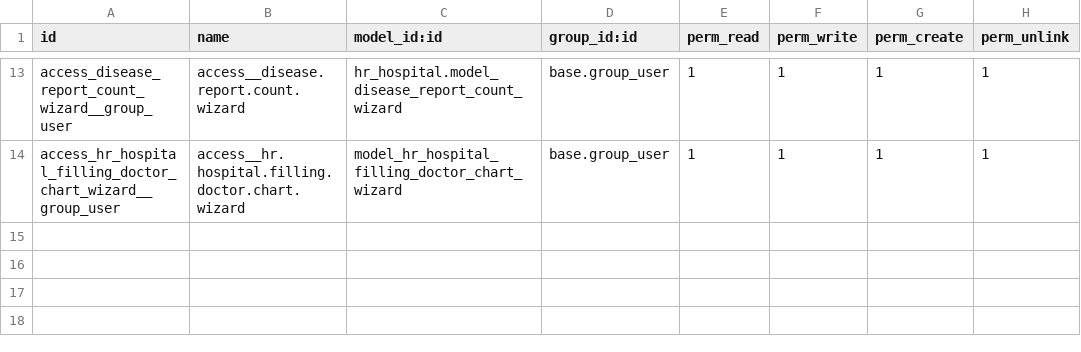
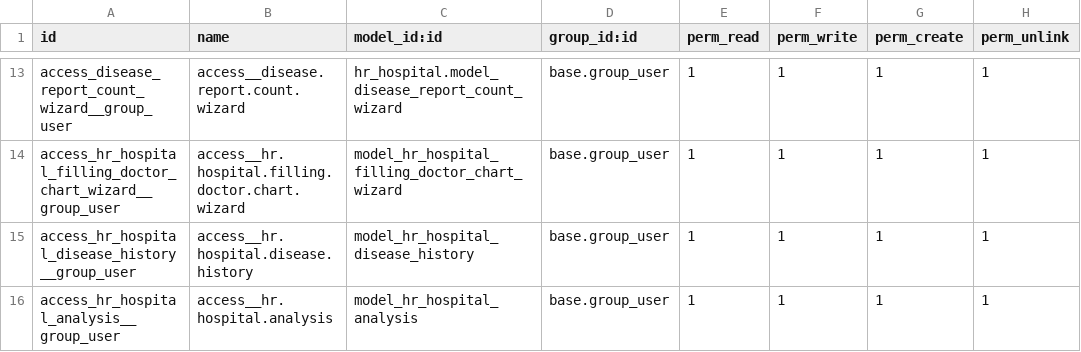
Before and after one commit to evpak128/study, a CSV file: hr_hospital/security/ir.model.access.csv, drawn as a sheet; only a part is shown, gaps mark what is left out.

Commit message:
[IMP]hr_hospital: new functionality

```diff
--- a/hr_hospital/security/ir.model.access.csv
+++ b/hr_hospital/security/ir.model.access.csv
@@ -14 +14,3 @@ access_disease_report_count_wizard__group_user,access__disease.report.count.wiza
 access_hr_hospital_filling_doctor_chart_wizard__group_user,access__hr.hospital.filling.doctor.chart.wizard,model_hr_hospital_filling_doctor_chart_wizard,base.group_user,1,1,1,1
+access_hr_hospital_disease_history__group_user,access__hr.hospital.disease.history,model_hr_hospital_disease_history,base.group_user,1,1,1,1
+access_hr_hospital_analysis__group_user,access__hr.hospital.analysis,model_hr_hospital_analysis,base.group_user,1,1,1,1
```
Also changed, not shown: 20 other files.
